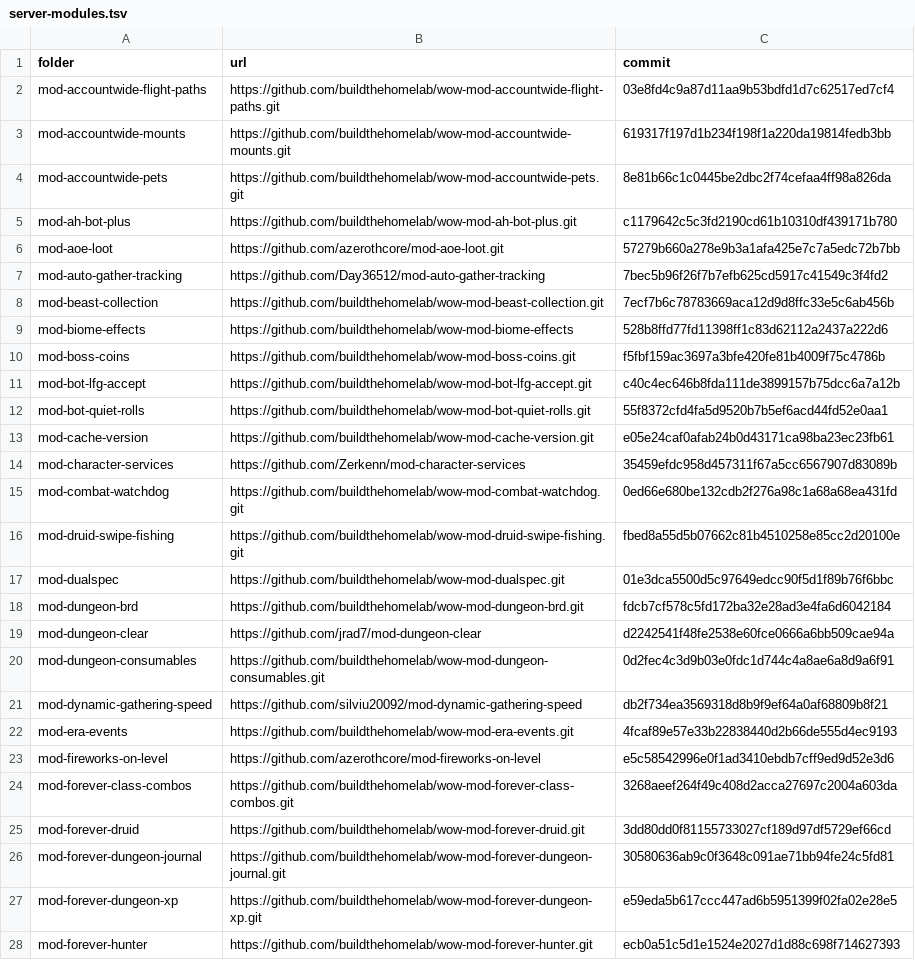
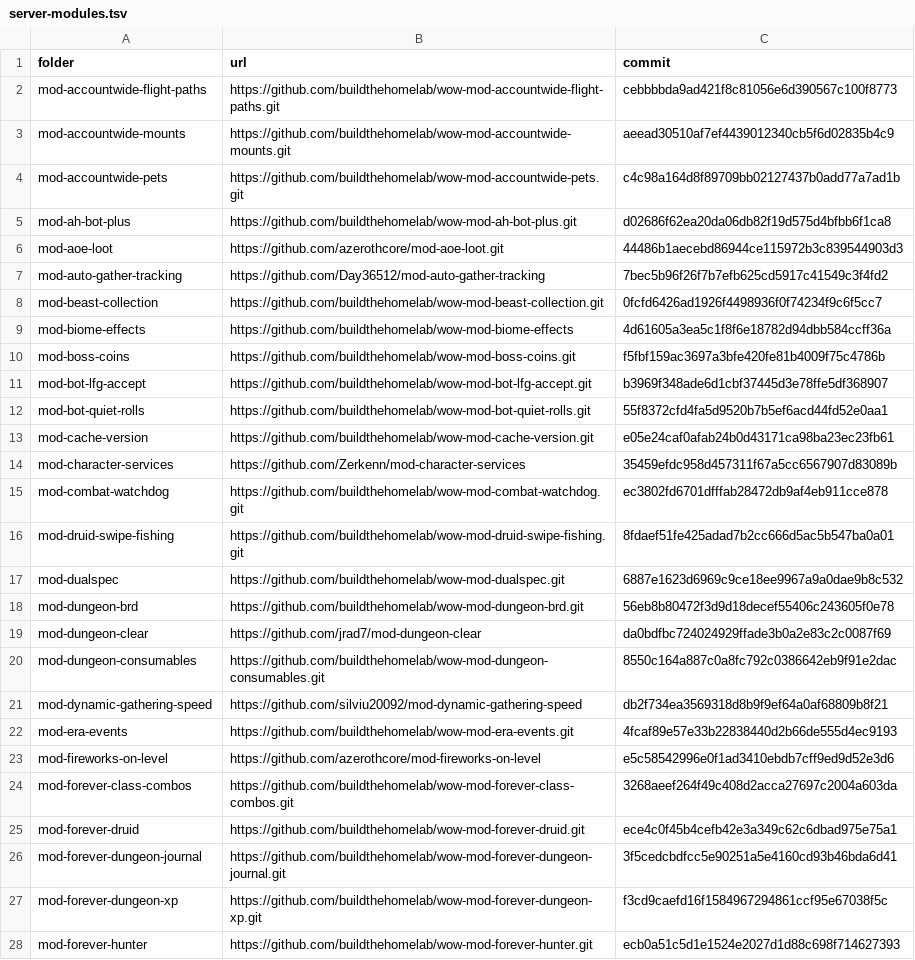
Before and after one commit to buildthehomelab/wow-ci, a TSV file: config/server-modules.tsv, drawn as a sheet; only a part is shown; the diff covers the shown part only.

```diff
--- a/config/server-modules.tsv
+++ b/config/server-modules.tsv
@@ -1,12 +1,12 @@
 folder	url	commit
-mod-accountwide-flight-paths	https://github.com/buildthehomelab/wow-mod-accountwide-flight-paths.git	03e8fd4c9a87d11aa9b53bdfd1d7c62517ed7cf4
-mod-accountwide-mounts	https://github.com/buildthehomelab/wow-mod-accountwide-mounts.git	619317f197d1b234f198f1a220da19814fedb3bb
-mod-accountwide-pets	https://github.com/buildthehomelab/wow-mod-accountwide-pets.git	8e81b66c1c0445be2dbc2f74cefaa4ff98a826da
-mod-ah-bot-plus	https://github.com/buildthehomelab/wow-mod-ah-bot-plus.git	c1179642c5c3fd2190cd61b10310df439171b780
-mod-aoe-loot	https://github.com/azerothcore/mod-aoe-loot.git	57279b660a278e9b3a1afa425e7c7a5edc72b7bb
+mod-accountwide-flight-paths	https://github.com/buildthehomelab/wow-mod-accountwide-flight-paths.git	cebbbbda9ad421f8c81056e6d390567c100f8773
+mod-accountwide-mounts	https://github.com/buildthehomelab/wow-mod-accountwide-mounts.git	aeead30510af7ef4439012340cb5f6d02835b4c9
+mod-accountwide-pets	https://github.com/buildthehomelab/wow-mod-accountwide-pets.git	c4c98a164d8f89709bb02127437b0add77a7ad1b
+mod-ah-bot-plus	https://github.com/buildthehomelab/wow-mod-ah-bot-plus.git	d02686f62ea20da06db82f19d575d4bfbb6f1ca8
+mod-aoe-loot	https://github.com/azerothcore/mod-aoe-loot.git	44486b1aecebd86944ce115972b3c839544903d3
 mod-auto-gather-tracking	https://github.com/Day36512/mod-auto-gather-tracking	7bec5b96f26f7b7efb625cd5917c41549c3f4fd2
-mod-beast-collection	https://github.com/buildthehomelab/wow-mod-beast-collection.git	7ecf7b6c78783669aca12d9d8ffc33e5c6ab456b
-mod-biome-effects	https://github.com/buildthehomelab/wow-mod-biome-effects	528b8ffd77fd11398ff1c83d62112a2437a222d6
+mod-beast-collection	https://github.com/buildthehomelab/wow-mod-beast-collection.git	0fcfd6426ad1926f4498936f0f74234f9c6f5cc7
+mod-biome-effects	https://github.com/buildthehomelab/wow-mod-biome-effects	4d61605a3ea5c1f8f6e18782d94dbb584ccff36a
 mod-boss-coins	https://github.com/buildthehomelab/wow-mod-boss-coins.git	f5fbf159ac3697a3bfe420fe81b4009f75c4786b
-mod-bot-lfg-accept	https://github.com/buildthehomelab/wow-mod-bot-lfg-accept.git	c40c4ec646b8fda111de3899157b75dcc6a7a12b
+mod-bot-lfg-accept	https://github.com/buildthehomelab/wow-mod-bot-lfg-accept.git	b3969f348ade6d1cbf37445d3e78ffe5df368907
 mod-bot-quiet-rolls	https://github.com/buildthehomelab/wow-mod-bot-quiet-rolls.git	55f8372cfd4fa5d9520b7b5ef6acd44fd52e0aa1
@@ -14,8 +14,8 @@ mod-cache-version	https://github.com/buildthehomelab/wow-mod-cache-version.git	e
 mod-character-services	https://github.com/Zerkenn/mod-character-services	35459efdc958d457311f67a5cc6567907d83089b
-mod-combat-watchdog	https://github.com/buildthehomelab/wow-mod-combat-watchdog.git	0ed66e680be132cdb2f276a98c1a68a68ea431fd
-mod-druid-swipe-fishing	https://github.com/buildthehomelab/wow-mod-druid-swipe-fishing.git	fbed8a55d5b07662c81b4510258e85cc2d20100e
-mod-dualspec	https://github.com/buildthehomelab/wow-mod-dualspec.git	01e3dca5500d5c97649edcc90f5d1f89b76f6bbc
-mod-dungeon-brd	https://github.com/buildthehomelab/wow-mod-dungeon-brd.git	fdcb7cf578c5fd172ba32e28ad3e4fa6d6042184
-mod-dungeon-clear	https://github.com/jrad7/mod-dungeon-clear	d2242541f48fe2538e60fce0666a6bb509cae94a
-mod-dungeon-consumables	https://github.com/buildthehomelab/wow-mod-dungeon-consumables.git	0d2fec4c3d9b03e0fdc1d744c4a8ae6a8d9a6f91
+mod-combat-watchdog	https://github.com/buildthehomelab/wow-mod-combat-watchdog.git	ec3802fd6701dfffab28472db9af4eb911cce878
+mod-druid-swipe-fishing	https://github.com/buildthehomelab/wow-mod-druid-swipe-fishing.git	8fdaef51fe425adad7b2cc666d5ac5b547ba0a01
+mod-dualspec	https://github.com/buildthehomelab/wow-mod-dualspec.git	6887e1623d6969c9ce18ee9967a9a0dae9b8c532
+mod-dungeon-brd	https://github.com/buildthehomelab/wow-mod-dungeon-brd.git	56eb8b80472f3d9d18decef55406c243605f0e78
+mod-dungeon-clear	https://github.com/jrad7/mod-dungeon-clear	da0bdfbc724024929ffade3b0a2e83c2c0087f69
+mod-dungeon-consumables	https://github.com/buildthehomelab/wow-mod-dungeon-consumables.git	8550c164a887c0a8fc792c0386642eb9f91e2dac
 mod-dynamic-gathering-speed	https://github.com/silviu20092/mod-dynamic-gathering-speed	db2f734ea3569318d8b9f9ef64a0af68809b8f21
@@ -24,5 +24,5 @@ mod-fireworks-on-level	https://github.com/azerothcore/mod-fireworks-on-level	e5c
 mod-forever-class-combos	https://github.com/buildthehomelab/wow-mod-forever-class-combos.git	3268aeef264f49c408d2acca27697c2004a603da
-mod-forever-druid	https://github.com/buildthehomelab/wow-mod-forever-druid.git	3dd80dd0f81155733027cf189d97df5729ef66cd
-mod-forever-dungeon-journal	https://github.com/buildthehomelab/wow-mod-forever-dungeon-journal.git	30580636ab9c0f3648c091ae71bb94fe24c5fd81
-mod-forever-dungeon-xp	https://github.com/buildthehomelab/wow-mod-forever-dungeon-xp.git	e59eda5b617ccc447ad6b5951399f02fa02e28e5
+mod-forever-druid	https://github.com/buildthehomelab/wow-mod-forever-druid.git	ece4c0f45b4cefb42e3a349c62c6dbad975e75a1
+mod-forever-dungeon-journal	https://github.com/buildthehomelab/wow-mod-forever-dungeon-journal.git	3f5cedcbdfcc5e90251a5e4160cd93b46bda6d41
+mod-forever-dungeon-xp	https://github.com/buildthehomelab/wow-mod-forever-dungeon-xp.git	f3cd9caefd16f1584967294861ccf95e67038f5c
 mod-forever-hunter	https://github.com/buildthehomelab/wow-mod-forever-hunter.git	ecb0a51c5d1e1524e2027d1d88c698f714627393
```
Also changed, not shown: 2 moved rows and 25 edited cells elsewhere in this file.
